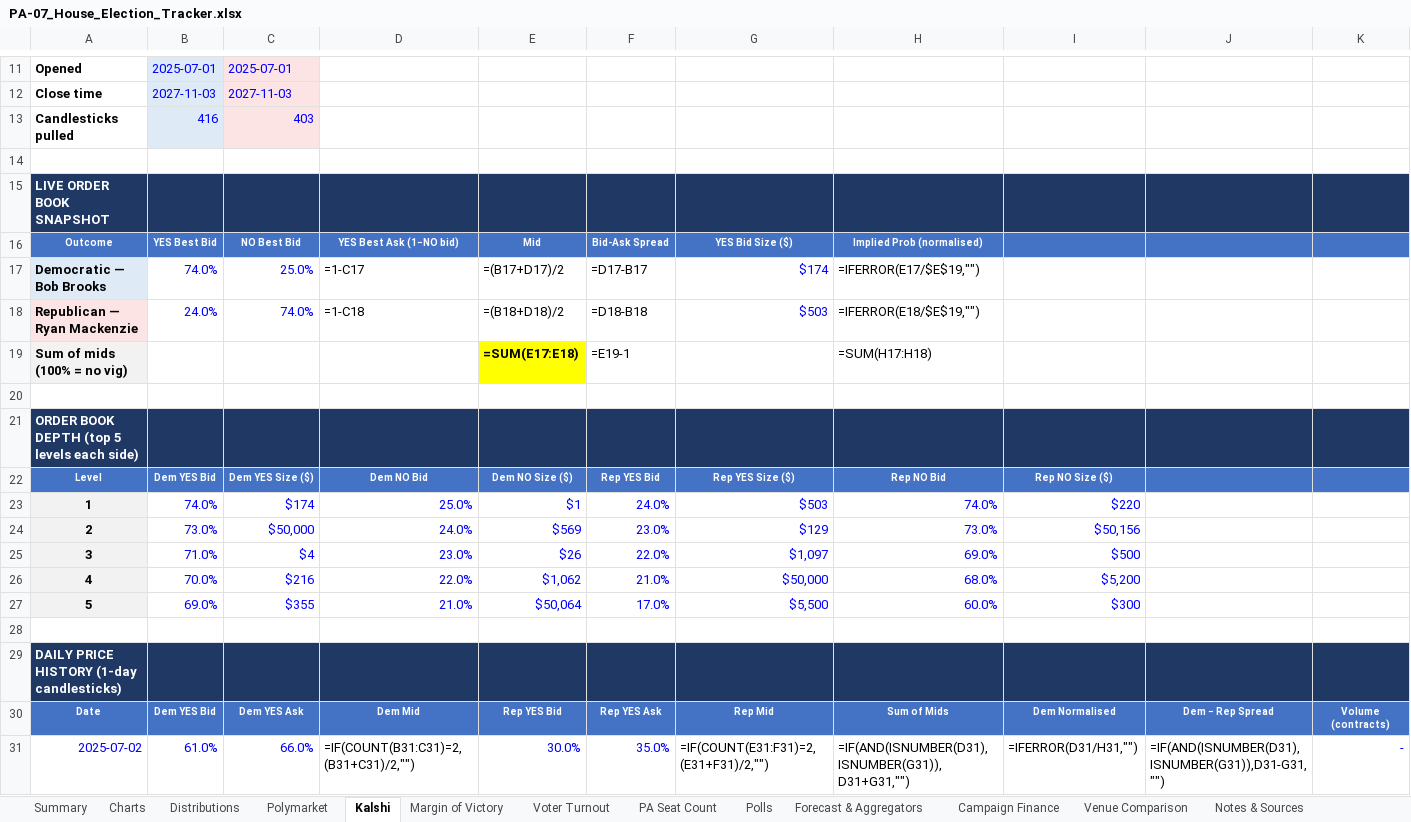
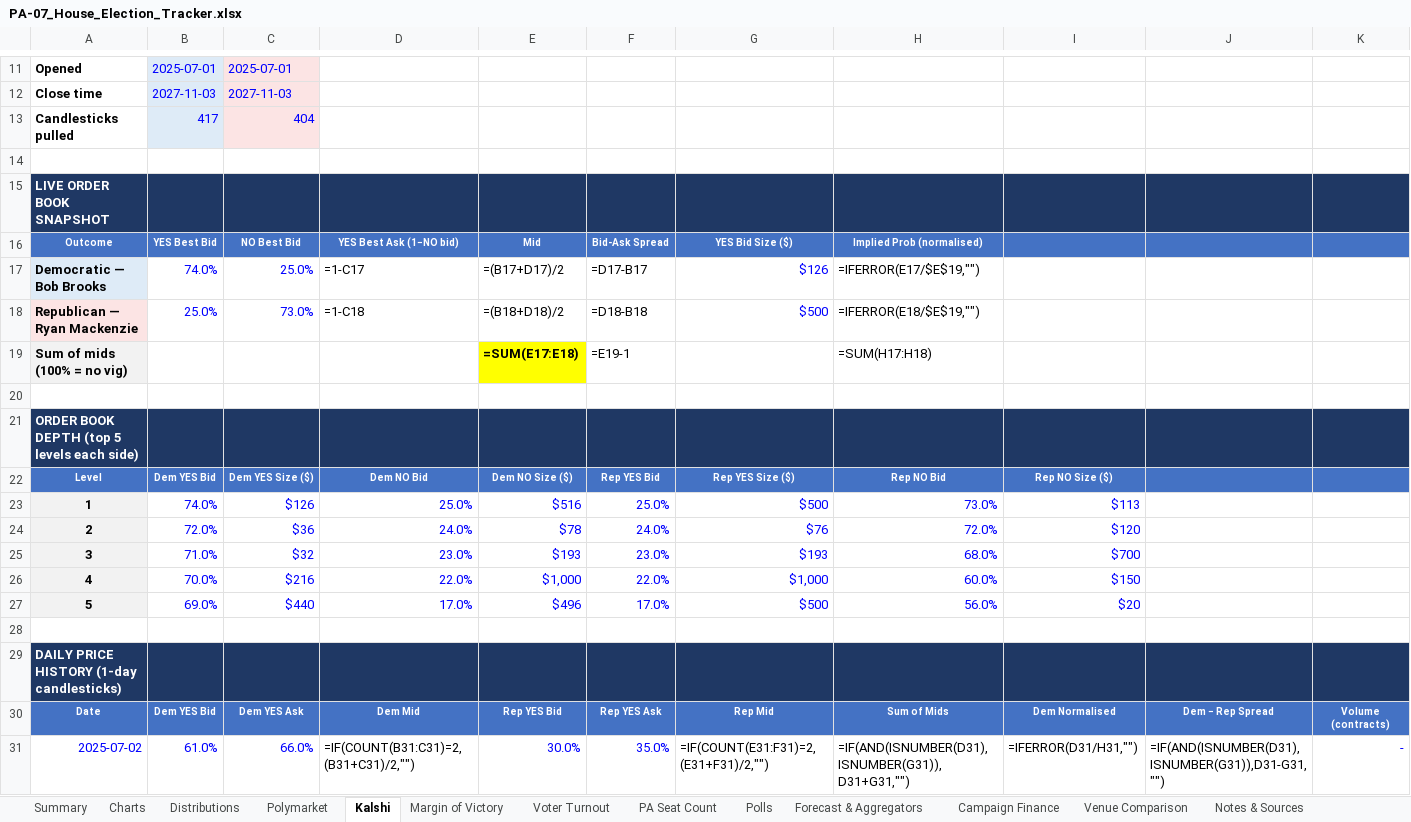
Before and after one commit to weinsteincharles27-del/pa07-tracker, an Excel workbook: site/PA-07_House_Election_Tracker.xlsx, sheet Kalshi, drawn as a sheet; only a part is shown, gaps mark what is left out; values as stored, in another font and other column widths than the file's, no borders; formulas without a stored value are shown as written; removed rows and columns are numbered as before the commit, all else as after; rows hold the shown columns only; the diff covers the shown part only; the diff names each change by its address in the sheet, - before the commit and + after, or states it on an @@ line.

```diff
--- a/site/PA-07_House_Election_Tracker.xlsx (sheet Kalshi)
+++ b/site/PA-07_House_Election_Tracker.xlsx (sheet Kalshi)
-row 13: Candlesticks pulled | 416 | 403
+row 13: Candlesticks pulled | 417 | 404
-G17: $174
+G17: $126
-B18: 24.0%
+B18: 25.0%
-C18: 74.0%
+C18: 73.0%
-G18: $503
+G18: $500
-C23: $174
+C23: $126
-E23: $1
+E23: $516
-F23: 24.0%
+F23: 25.0%
-G23: $503
+G23: $500
-H23: 74.0%
+H23: 73.0%
-I23: $220
+I23: $113
-B24: 73.0%
+B24: 72.0%
-C24: $50,000
+C24: $36
-E24: $569
+E24: $78
-F24: 23.0%
+F24: 24.0%
-G24: $129
+G24: $76
-H24: 73.0%
+H24: 72.0%
-I24: $50,156
+I24: $120
-C25: $4
+C25: $32
-E25: $26
+E25: $193
-F25: 22.0%
+F25: 23.0%
-G25: $1,097
+G25: $193
-H25: 69.0%
+H25: 68.0%
-I25: $500
+I25: $700
-E26: $1,062
+E26: $1,000
-F26: 21.0%
+F26: 22.0%
-G26: $50,000
+G26: $1,000
-H26: 68.0%
+H26: 60.0%
-I26: $5,200
+I26: $150
-row 27: 5 | 69.0% | $355 | 21.0% | $50,064 | 17.0% | $5,500 | 60.0% | $300
+row 27: 5 | 69.0% | $440 | 17.0% | $496 | 17.0% | $500 | 56.0% | $20
```
Also changed, not shown: 1 added row and row numbers in column A elsewhere in this sheet, sheet Venue Comparison, sheet Forecast & Aggregators, sheet Margin of Victory, sheet Polymarket, sheet Summary, sheet PA Seat Count, 6 more sheets, charts or pictures, 8 other files.
